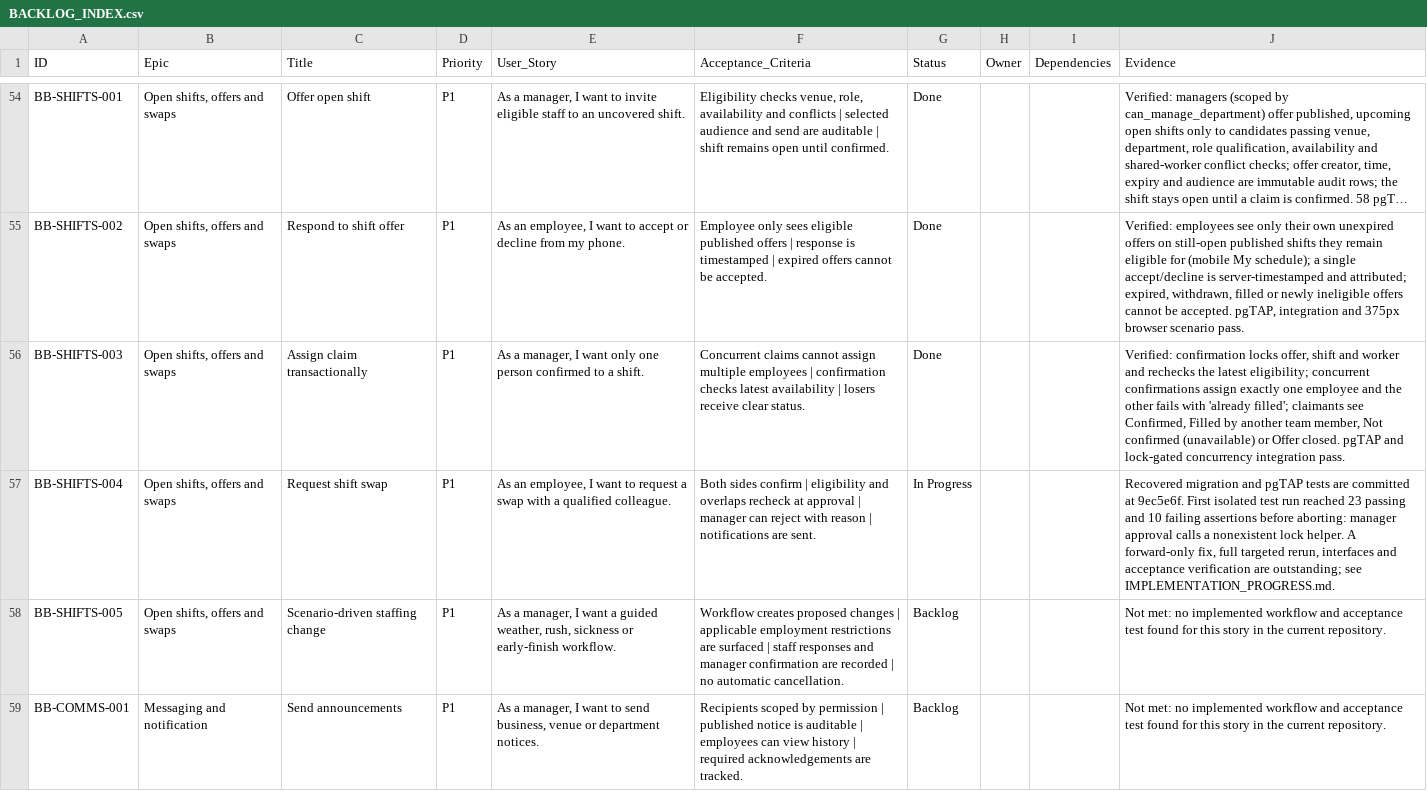
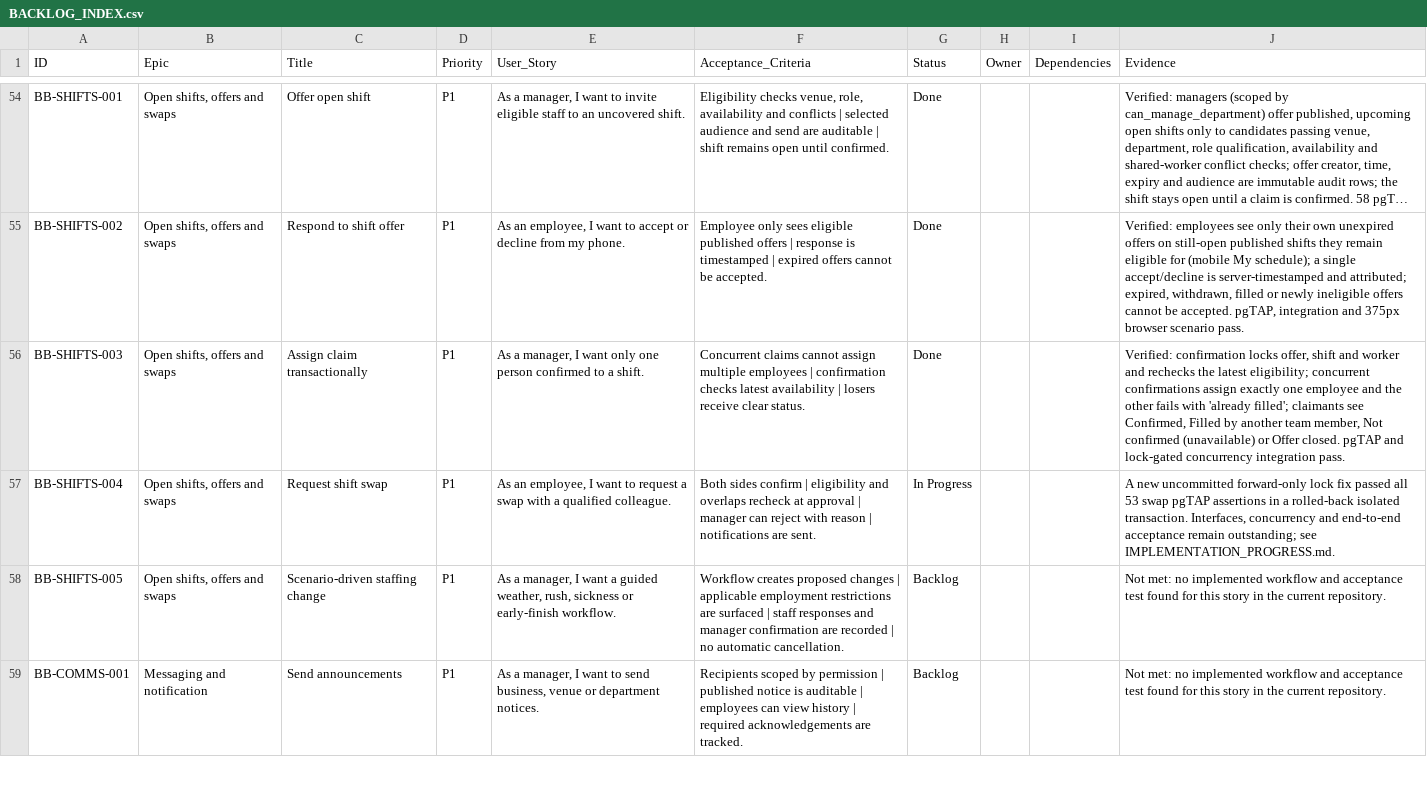
Before and after one commit to farbotkol/butterbox, a CSV file: BACKLOG_INDEX.csv, drawn as a sheet; only a part is shown, gaps mark what is left out; long unchanged cells end in …; the diff names each change by its address in the sheet, - before the commit and + after, or states it on an @@ line.

```diff
--- a/BACKLOG_INDEX.csv
+++ b/BACKLOG_INDEX.csv
-J57 (Evidence): Recovered migration and pgTAP tests are committed at 9ec5e6f. First isolated test run reached 23 passing and 10 failing assertions before aborting: manager approval calls a nonexistent lock helper. A forward-only fix, full targeted rerun, interfaces and acceptance verification are outstanding; see…
+J57 (Evidence): A new uncommitted forward-only lock fix passed all 53 swap pgTAP assertions in a rolled-back isolated transaction. Interfaces, concurrency and end-to-end acceptance remain outstanding; see…
```
Also changed, not shown: 2 other files.
